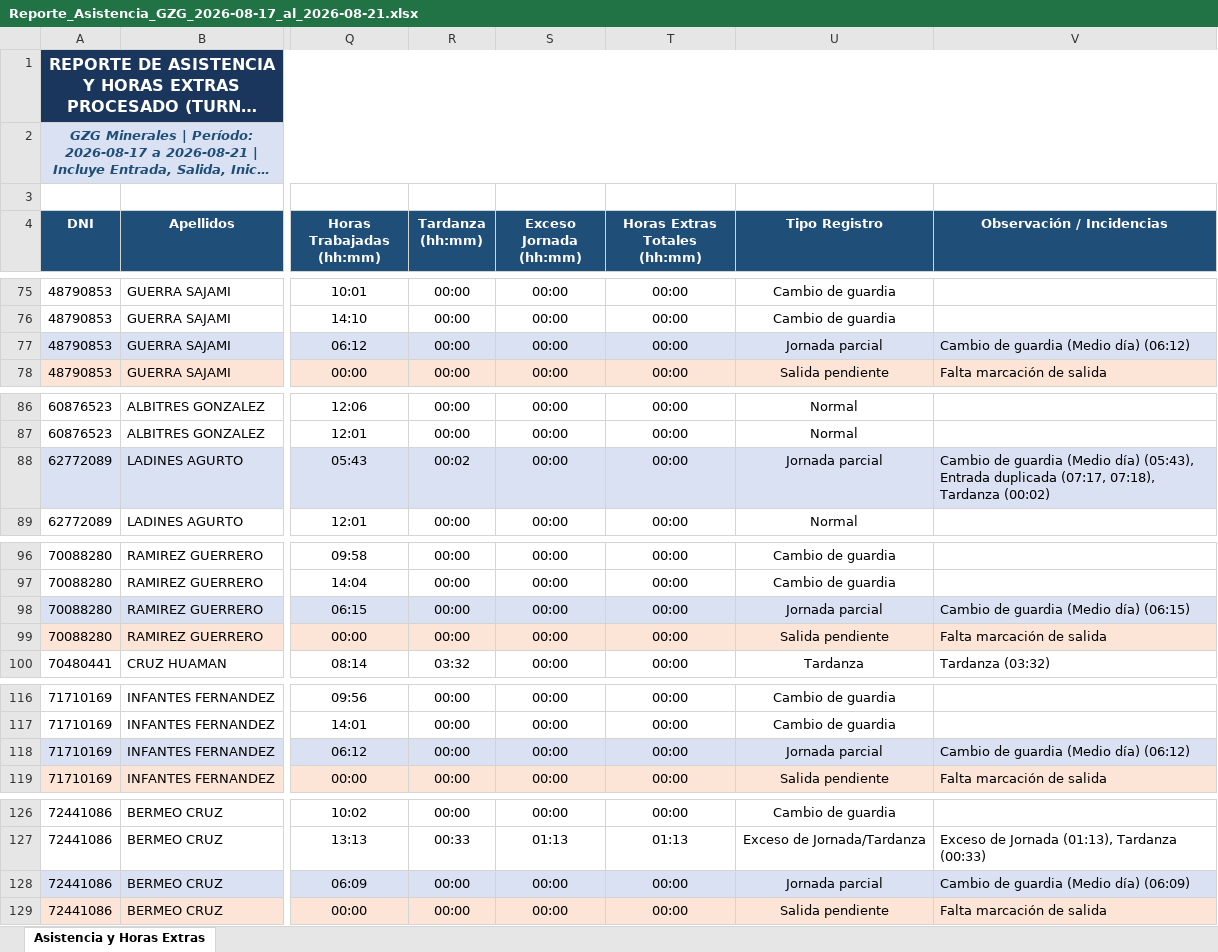
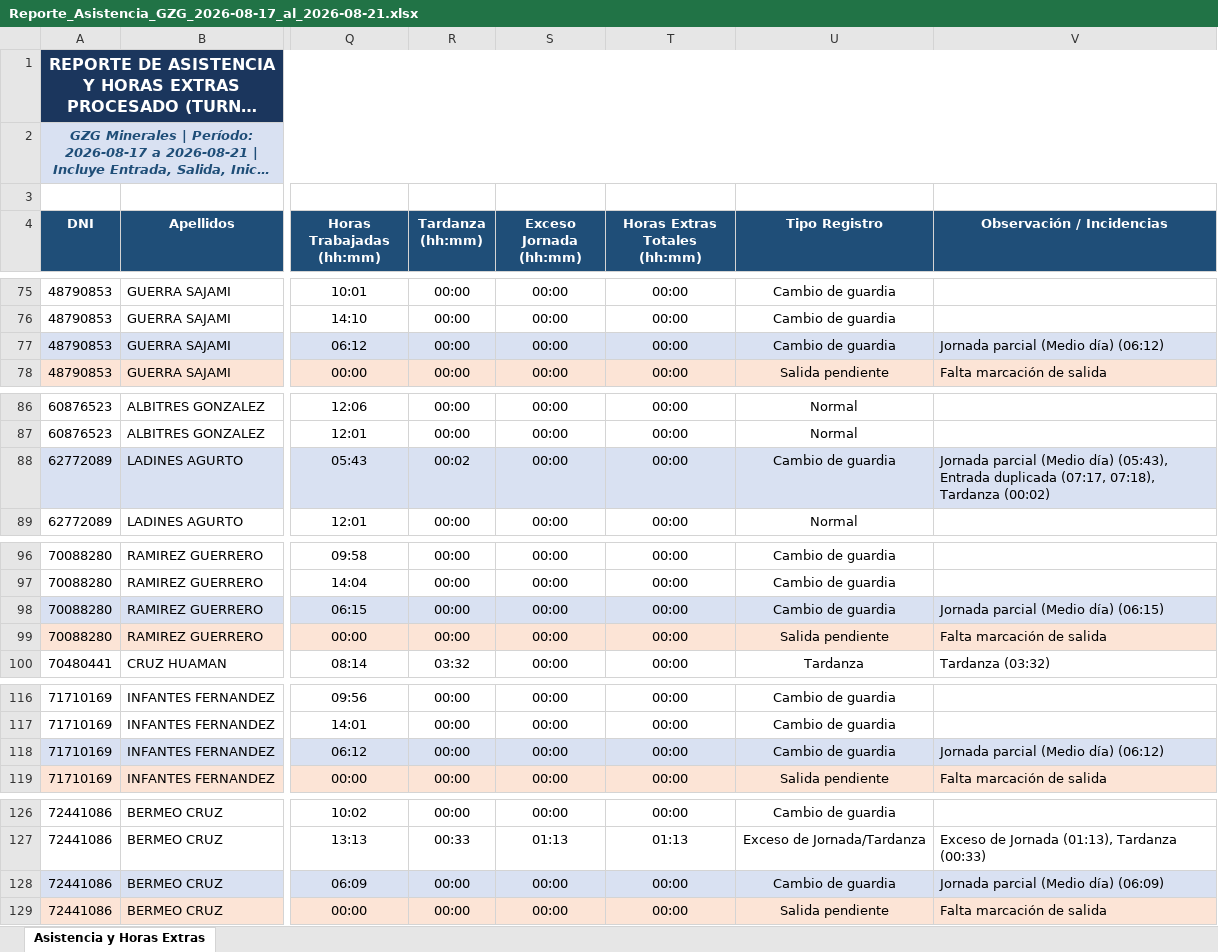
Before and after one commit to gzg2026-hub/Sistema_Asistencia_GZG, an Excel workbook: Reporte_Asistencia_GZG_2026-08-17_al_2026-08-21.xlsx, sheet Asistencia y Horas Extras, drawn as a sheet; only a part is shown, gaps mark what is left out; long unchanged cells end in …; values as stored, in another font and other column widths than the file's, no borders; the diff covers the shown part only; the diff names each change by its address in the sheet, - before the commit and + after, or states it on an @@ line.

Commit message:
fix: Set Column U to Cambio de guardia and Column V to Jornada parcial (Medio dia) (hh:mm)

```diff
--- a/Reporte_Asistencia_GZG_2026-08-17_al_2026-08-21.xlsx (sheet Asistencia y Horas Extras)
+++ b/Reporte_Asistencia_GZG_2026-08-17_al_2026-08-21.xlsx (sheet Asistencia y Horas Extras)
-U77 (Tipo Registro): Jornada parcial
+U77 (Tipo Registro): Cambio de guardia
-V77 (Observación / Incidencias): Cambio de guardia (Medio día) (06:12)
+V77 (Observación / Incidencias): Jornada parcial (Medio día) (06:12)
-U88 (Tipo Registro): Jornada parcial
+U88 (Tipo Registro): Cambio de guardia
-V88 (Observación / Incidencias): Cambio de guardia (Medio día)…
+V88 (Observación / Incidencias): Jornada parcial (Medio día)…
-U98 (Tipo Registro): Jornada parcial
+U98 (Tipo Registro): Cambio de guardia
-V98 (Observación / Incidencias): Cambio de guardia (Medio día) (06:15)
+V98 (Observación / Incidencias): Jornada parcial (Medio día) (06:15)
-U118 (Tipo Registro): Jornada parcial
+U118 (Tipo Registro): Cambio de guardia
-V118 (Observación / Incidencias): Cambio de guardia (Medio día) (06:12)
+V118 (Observación / Incidencias): Jornada parcial (Medio día) (06:12)
-U128 (Tipo Registro): Jornada parcial
+U128 (Tipo Registro): Cambio de guardia
-V128 (Observación / Incidencias): Cambio de guardia (Medio día) (06:09)
+V128 (Observación / Incidencias): Jornada parcial (Medio día) (06:09)
```
Also changed, not shown: 18 edited cells elsewhere in this sheet, 3 other files.
